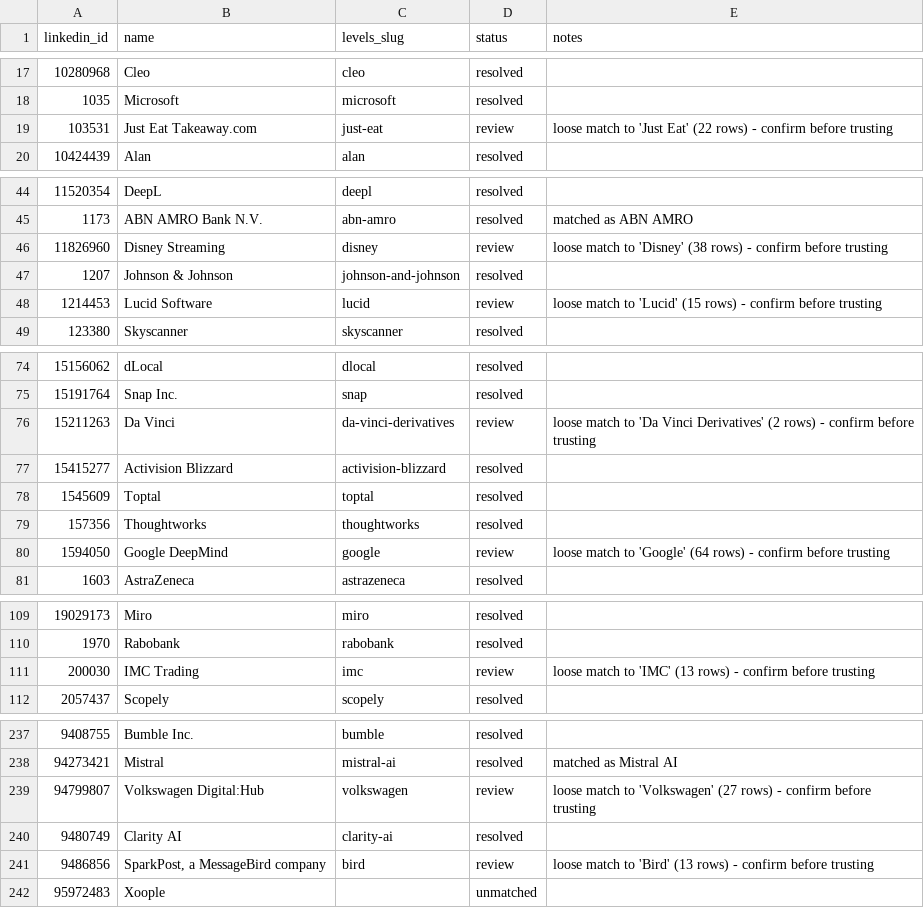
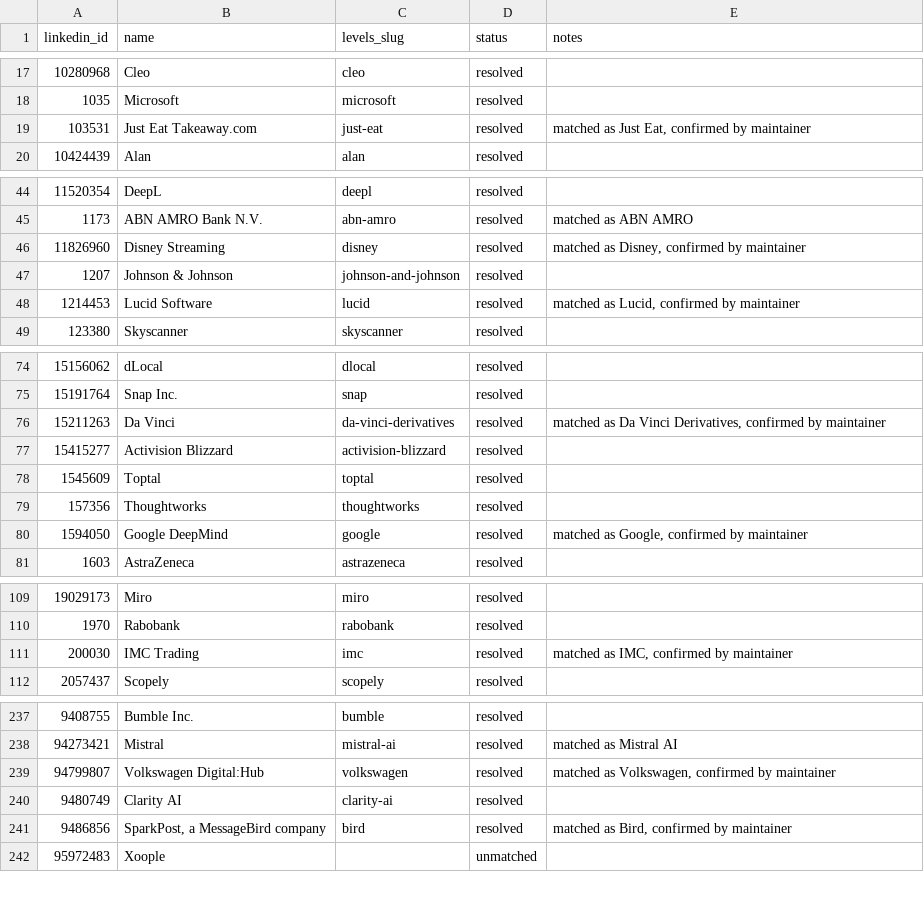
Before and after one commit to pugarte7/spanish-top-tech-companies, a CSV file: data/backlog.csv, drawn as a sheet; only a part is shown, gaps mark what is left out; the diff covers the shown part only.

Commit message:
Confirm reviews, seed job postings
The 11 loose matches were confirmed by the maintainer, so they move to
resolved. The 19 companies Levels.fyi does not carry get an import
scaffold to fill in from published job-posting ranges.

```diff
--- a/data/backlog.csv
+++ b/data/backlog.csv
@@ -18,3 +18,3 @@ linkedin_id,name,levels_slug,status,notes
 1035,Microsoft,microsoft,resolved,
-103531,Just Eat Takeaway.com,just-eat,review,loose match to 'Just Eat' (22 rows) - confirm before trusting
+103531,Just Eat Takeaway.com,just-eat,resolved,"matched as Just Eat, confirmed by maintainer"
 10424439,Alan,alan,resolved,
@@ -45,5 +45,5 @@ linkedin_id,name,levels_slug,status,notes
 1173,ABN AMRO Bank N.V.,abn-amro,resolved,matched as ABN AMRO
-11826960,Disney Streaming,disney,review,loose match to 'Disney' (38 rows) - confirm before trusting
+11826960,Disney Streaming,disney,resolved,"matched as Disney, confirmed by maintainer"
 1207,Johnson & Johnson,johnson-and-johnson,resolved,
-1214453,Lucid Software,lucid,review,loose match to 'Lucid' (15 rows) - confirm before trusting
+1214453,Lucid Software,lucid,resolved,"matched as Lucid, confirmed by maintainer"
 123380,Skyscanner,skyscanner,resolved,
@@ -75,3 +75,3 @@ linkedin_id,name,levels_slug,status,notes
 15191764,Snap Inc.,snap,resolved,
-15211263,Da Vinci,da-vinci-derivatives,review,loose match to 'Da Vinci Derivatives' (2 rows) - confirm before trusting
+15211263,Da Vinci,da-vinci-derivatives,resolved,"matched as Da Vinci Derivatives, confirmed by maintainer"
 15415277,Activision Blizzard,activision-blizzard,resolved,
@@ -79,3 +79,3 @@ linkedin_id,name,levels_slug,status,notes
 157356,Thoughtworks,thoughtworks,resolved,
-1594050,Google DeepMind,google,review,loose match to 'Google' (64 rows) - confirm before trusting
+1594050,Google DeepMind,google,resolved,"matched as Google, confirmed by maintainer"
 1603,AstraZeneca,astrazeneca,resolved,
@@ -110,3 +110,3 @@ linkedin_id,name,levels_slug,status,notes
 1970,Rabobank,rabobank,resolved,
-200030,IMC Trading,imc,review,loose match to 'IMC' (13 rows) - confirm before trusting
+200030,IMC Trading,imc,resolved,"matched as IMC, confirmed by maintainer"
 2057437,Scopely,scopely,resolved,
@@ -238,5 +238,5 @@ linkedin_id,name,levels_slug,status,notes
 94273421,Mistral,mistral-ai,resolved,matched as Mistral AI
-94799807,Volkswagen Digital:Hub,volkswagen,review,loose match to 'Volkswagen' (27 rows) - confirm before trusting
+94799807,Volkswagen Digital:Hub,volkswagen,resolved,"matched as Volkswagen, confirmed by maintainer"
 9480749,Clarity AI,clarity-ai,resolved,
-9486856,"SparkPost, a MessageBird company",bird,review,loose match to 'Bird' (13 rows) - confirm before trusting
+9486856,"SparkPost, a MessageBird company",bird,resolved,"matched as Bird, confirmed by maintainer"
 95972483,Xoople,,unmatched,
```
Also changed, not shown: 6 edited cells elsewhere in this file, 1 other file.
